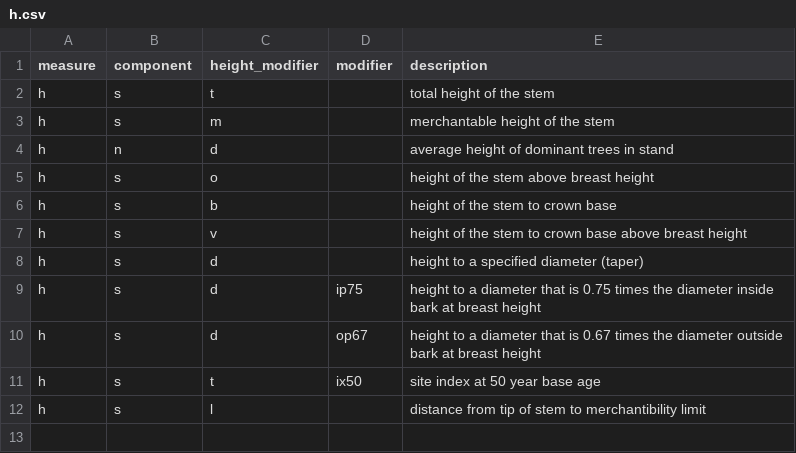
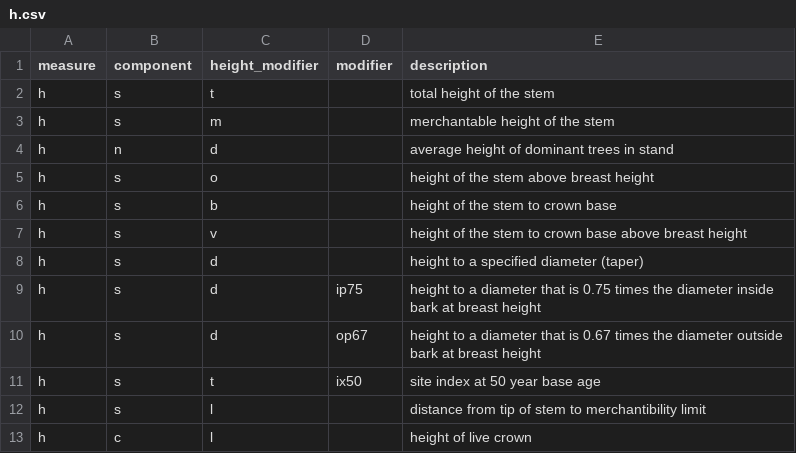
Before and after one commit to allometric/allometric, a CSV file: inst/variable_defs/h.csv, drawn as a sheet; the diff names each change by its address in the sheet, - before the commit and + after, or states it on an @@ line.

Commit message:
some edits to pacos crown width and length models

```diff
--- a/inst/variable_defs/h.csv
+++ b/inst/variable_defs/h.csv
+row 13: h | c | l |  | height of live crown
```
Also changed, not shown: inst/parameters/dc_nunes_2022.csv, 7 other files.
